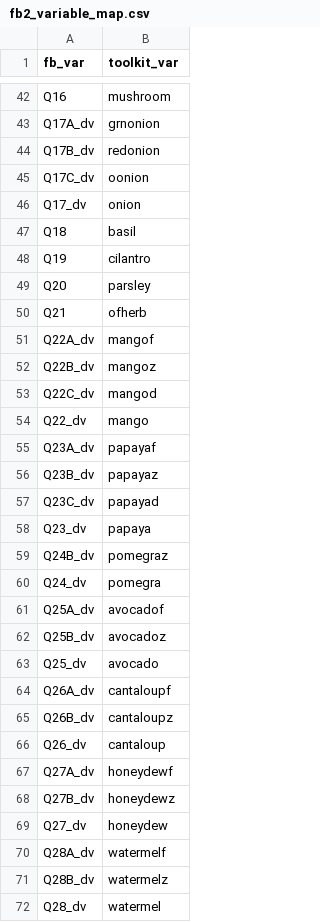
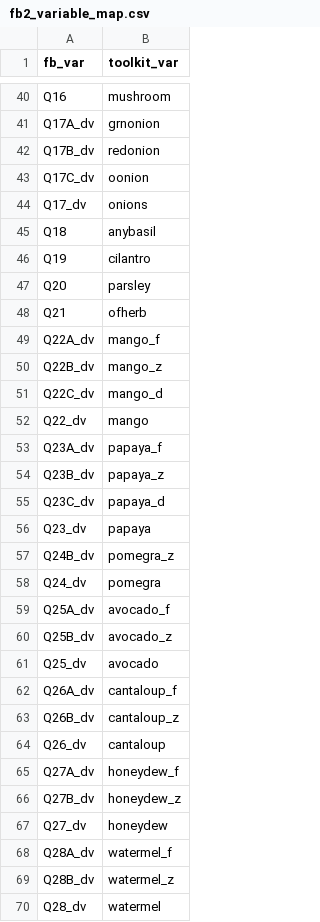
Before and after one commit to FoodbookPHAC/phac-foodbook-shiny-app, a CSV file: data/fb2_variable_map.csv, drawn as a sheet; only a part is shown, gaps mark what is left out; the diff covers the shown part only.

```diff
--- a/data/fb2_variable_map.csv
+++ b/data/fb2_variable_map.csv
@@ -45,4 +43,4 @@
 "Q17C_dv","oonion"
-"Q17_dv","onion"
-"Q18","basil"
+"Q17_dv","onions"
+"Q18","anybasil"
 "Q19","cilantro"
@@ -50,23 +48,23 @@
 "Q21","ofherb"
-"Q22A_dv","mangof"
-"Q22B_dv","mangoz"
-"Q22C_dv","mangod"
+"Q22A_dv","mango_f"
+"Q22B_dv","mango_z"
+"Q22C_dv","mango_d"
 "Q22_dv","mango"
-"Q23A_dv","papayaf"
-"Q23B_dv","papayaz"
-"Q23C_dv","papayad"
+"Q23A_dv","papaya_f"
+"Q23B_dv","papaya_z"
+"Q23C_dv","papaya_d"
 "Q23_dv","papaya"
-"Q24B_dv","pomegraz"
+"Q24B_dv","pomegra_z"
 "Q24_dv","pomegra"
-"Q25A_dv","avocadof"
-"Q25B_dv","avocadoz"
+"Q25A_dv","avocado_f"
+"Q25B_dv","avocado_z"
 "Q25_dv","avocado"
-"Q26A_dv","cantaloupf"
-"Q26B_dv","cantaloupz"
+"Q26A_dv","cantaloup_f"
+"Q26B_dv","cantaloup_z"
 "Q26_dv","cantaloup"
-"Q27A_dv","honeydewf"
-"Q27B_dv","honeydewz"
+"Q27A_dv","honeydew_f"
+"Q27B_dv","honeydew_z"
 "Q27_dv","honeydew"
-"Q28A_dv","watermelf"
-"Q28B_dv","watermelz"
+"Q28A_dv","watermel_f"
+"Q28B_dv","watermel_z"
 "Q28_dv","watermel"
```
Also changed, not shown: 1 added row, 44 removed rows and 53 edited cells elsewhere in this file, data/exposure_proportions_by_pt.csv, data/exposures_bilingual.csv, 7 other files.
